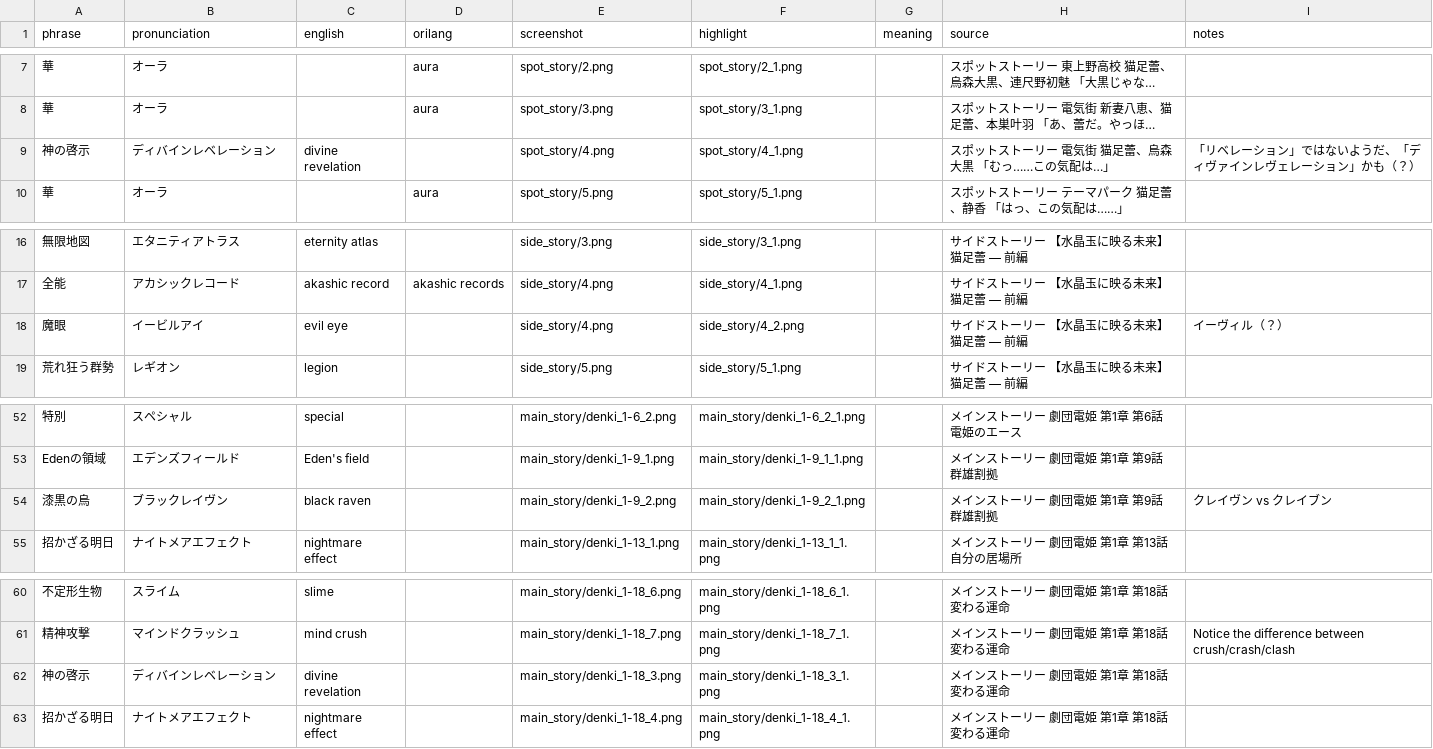
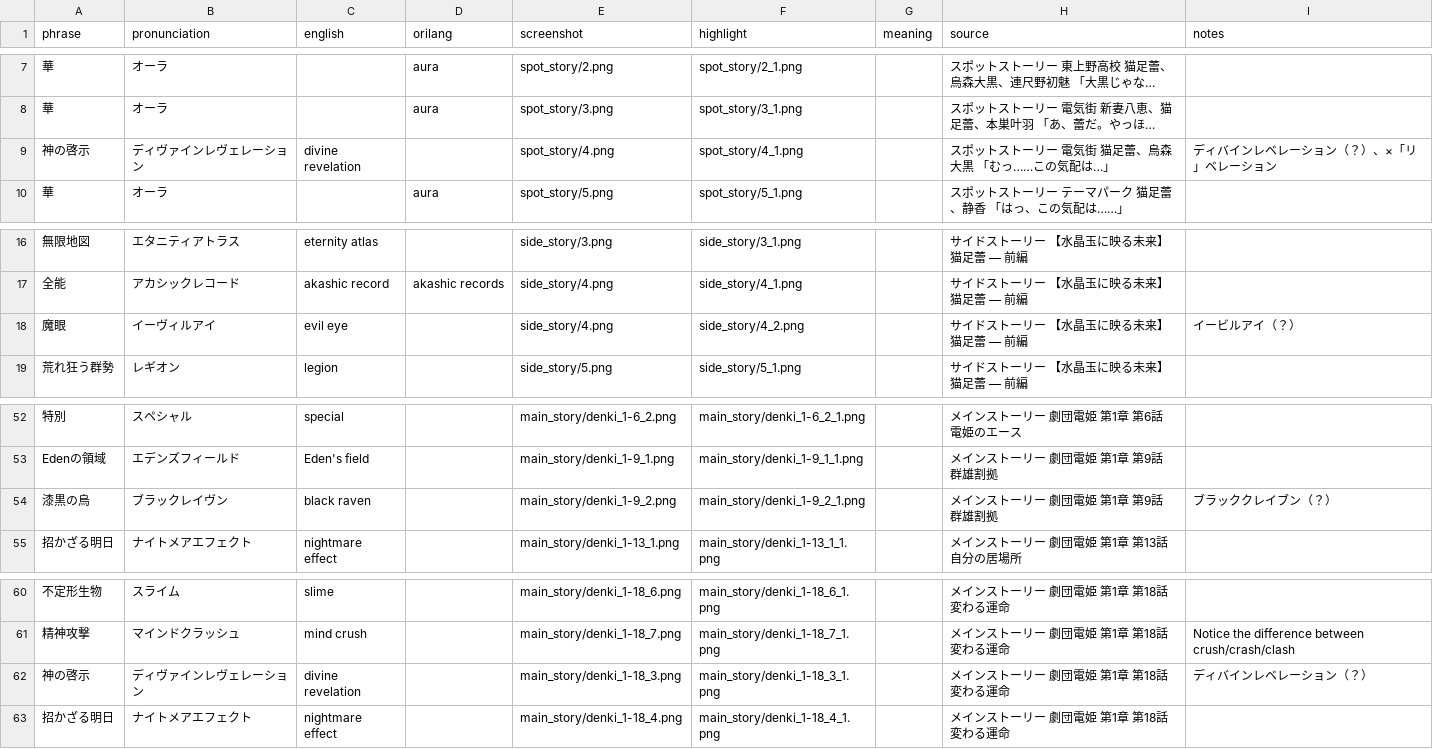
Before and after one commit to t-wy/wds-tsubomi-lang, a CSV file: data.csv, drawn as a sheet; only a part is shown, gaps mark what is left out; long unchanged cells end in …; the diff names each change by its address in the sheet, - before the commit and + after, or states it on an @@ line.

```diff
--- a/data.csv
+++ b/data.csv
-B9 (pronunciation): ディバインレベレーション
+B9 (pronunciation): ディヴァインレヴェレーション
-I9 (notes): 「リベレーション」ではないようだ、「ディヴァインレヴェレーション」かも（？）
+I9 (notes): ディバインレベレーション（？）、×「リ」ベレーション
-B18 (pronunciation): イービルアイ
+B18 (pronunciation): イーヴィルアイ
-I18 (notes): イーヴィル（？）
+I18 (notes): イービルアイ（？）
-I54 (notes): クレイヴン vs クレイブン
+I54 (notes): ブラッククレイブン（？）
-B62 (pronunciation): ディバインレベレーション
+B62 (pronunciation): ディヴァインレヴェレーション
-I62 (notes): (empty)
+I62 (notes): ディバインレベレーション（？）
```
Also changed, not shown: 2 other files.
